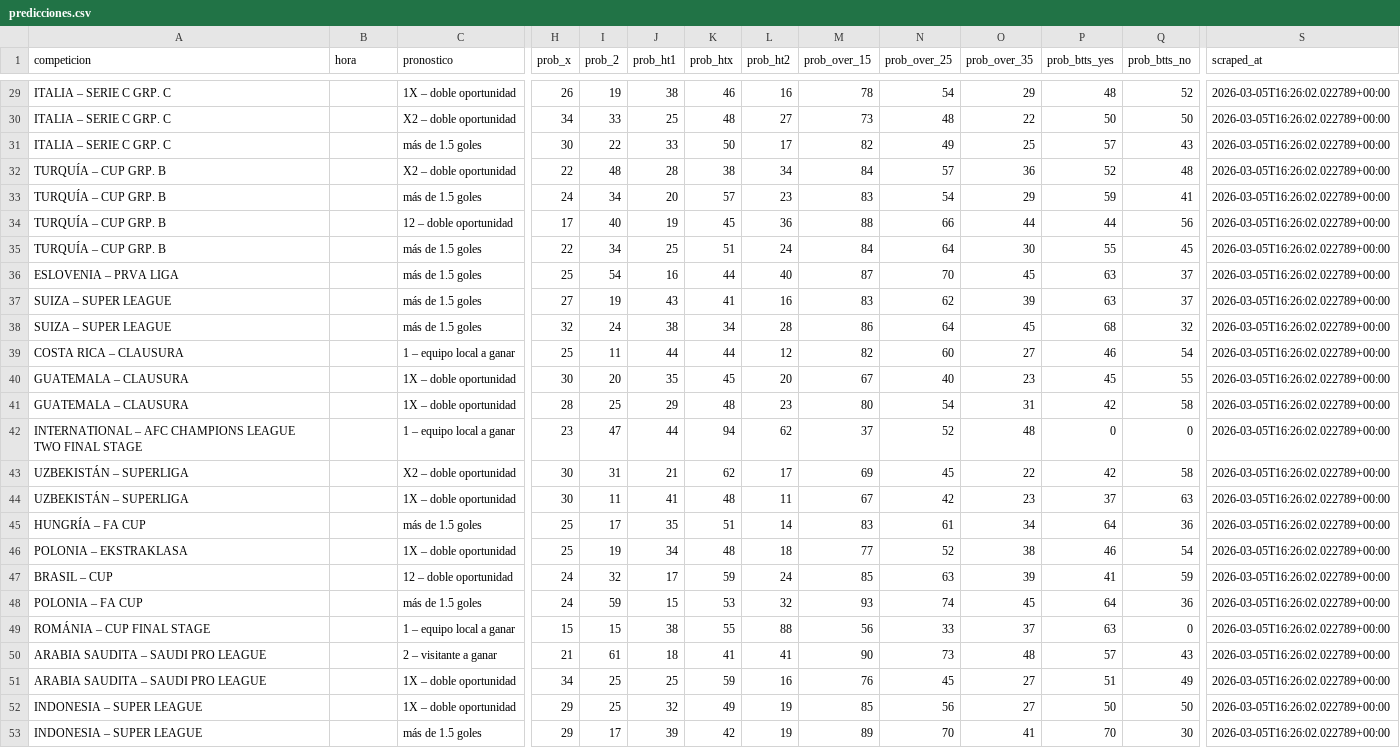
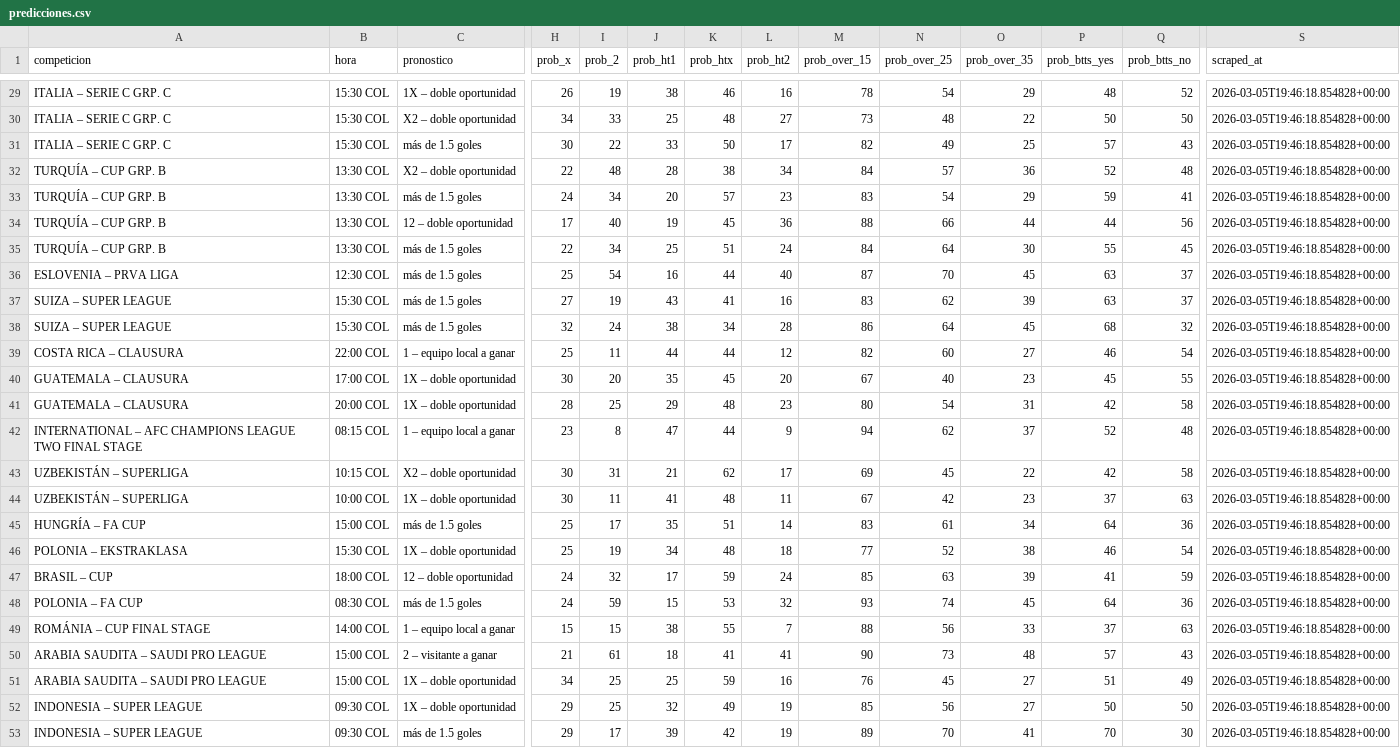
Before and after one commit to DevCop95/pronscraper, a CSV file: outputs/predicciones.csv, drawn as a sheet; only a part is shown, gaps mark what is left out; the diff covers the shown part only; the diff names each change by its address in the sheet, - before the commit and + after, or states it on an @@ line.

```diff
--- a/outputs/predicciones.csv
+++ b/outputs/predicciones.csv
-B29:B31 (hora): (empty)
+B29:B31 (hora): 15:30 COL
-S29:S53 (scraped_at): 2026-03-05T16:26:02.022789+00:00
+S29:S53 (scraped_at): 2026-03-05T19:46:18.854828+00:00
-B32:B35 (hora): (empty)
+B32:B35 (hora): 13:30 COL
-B36 (hora): (empty)
+B36 (hora): 12:30 COL
-B37:B38 (hora): (empty)
+B37:B38 (hora): 15:30 COL
-B39 (hora): (empty)
+B39 (hora): 22:00 COL
-B40 (hora): (empty)
+B40 (hora): 17:00 COL
-B41 (hora): (empty)
+B41 (hora): 20:00 COL
-B42 (hora): (empty)
+B42 (hora): 08:15 COL
-I42 (prob_2): 47
+I42 (prob_2): 8
-J42 (prob_ht1): 44
+J42 (prob_ht1): 47
-K42 (prob_htx): 94
+K42 (prob_htx): 44
-L42 (prob_ht2): 62
+L42 (prob_ht2): 9
-M42 (prob_over_15): 37
+M42 (prob_over_15): 94
-N42 (prob_over_25): 52
+N42 (prob_over_25): 62
-O42 (prob_over_35): 48
+O42 (prob_over_35): 37
-P42 (prob_btts_yes): 0
+P42 (prob_btts_yes): 52
-Q42 (prob_btts_no): 0
+Q42 (prob_btts_no): 48
-B43 (hora): (empty)
+B43 (hora): 10:15 COL
-B44 (hora): (empty)
+B44 (hora): 10:00 COL
-B45 (hora): (empty)
+B45 (hora): 15:00 COL
-B46 (hora): (empty)
+B46 (hora): 15:30 COL
-B47 (hora): (empty)
+B47 (hora): 18:00 COL
-B48 (hora): (empty)
+B48 (hora): 08:30 COL
-B49 (hora): (empty)
+B49 (hora): 14:00 COL
-L49 (prob_ht2): 88
+L49 (prob_ht2): 7
-M49 (prob_over_15): 56
+M49 (prob_over_15): 88
-N49 (prob_over_25): 33
+N49 (prob_over_25): 56
-O49 (prob_over_35): 37
+O49 (prob_over_35): 33
-P49 (prob_btts_yes): 63
+P49 (prob_btts_yes): 37
-Q49 (prob_btts_no): 0
+Q49 (prob_btts_no): 63
-B50:B51 (hora): (empty)
+B50:B51 (hora): 15:00 COL
-B52:B53 (hora): (empty)
+B52:B53 (hora): 09:30 COL
```
Also changed, not shown: 60 edited cells elsewhere in this file, 7 other files.
